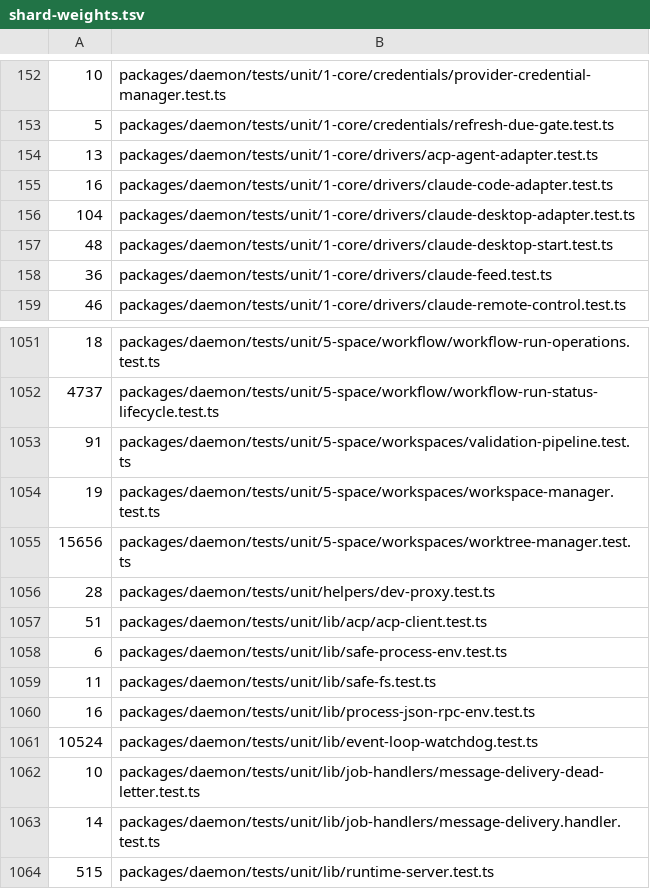
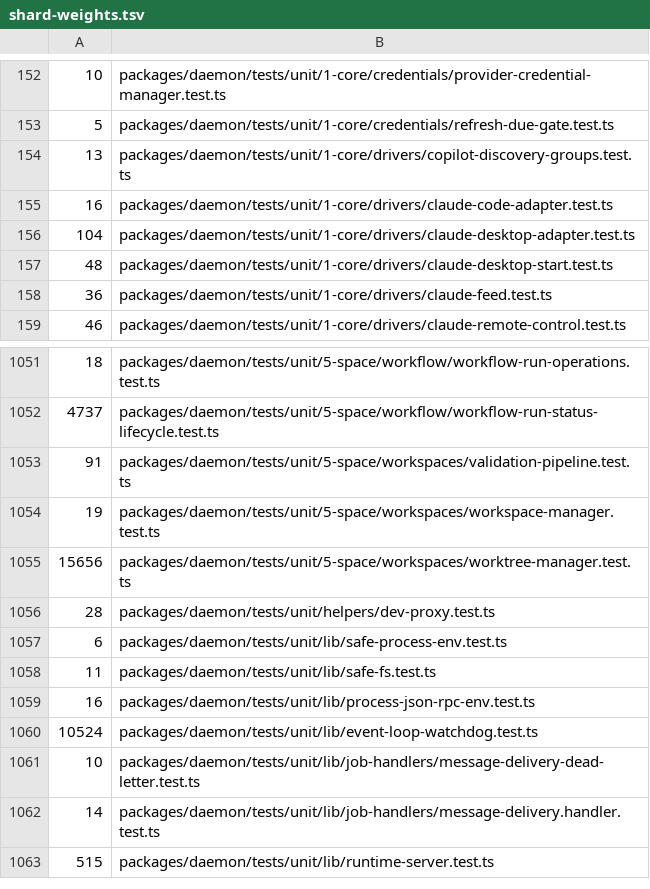
Before and after one commit to lsm/HyperNeo, a TSV file: scripts/shard-weights.tsv, drawn as a sheet; only a part is shown, gaps mark what is left out.

Commit message:
refactor: discover Copilot sessions through its SDK

```diff
--- a/scripts/shard-weights.tsv
+++ b/scripts/shard-weights.tsv
@@ -153,3 +153,3 @@
 5	packages/daemon/tests/unit/1-core/credentials/refresh-due-gate.test.ts
-13	packages/daemon/tests/unit/1-core/drivers/acp-agent-adapter.test.ts
+13	packages/daemon/tests/unit/1-core/drivers/copilot-discovery-groups.test.ts
 16	packages/daemon/tests/unit/1-core/drivers/claude-code-adapter.test.ts
@@ -1056,3 +1056,2 @@
 28	packages/daemon/tests/unit/helpers/dev-proxy.test.ts
-51	packages/daemon/tests/unit/lib/acp/acp-client.test.ts
 6	packages/daemon/tests/unit/lib/safe-process-env.test.ts
```
Also changed, not shown: 26 other files.
